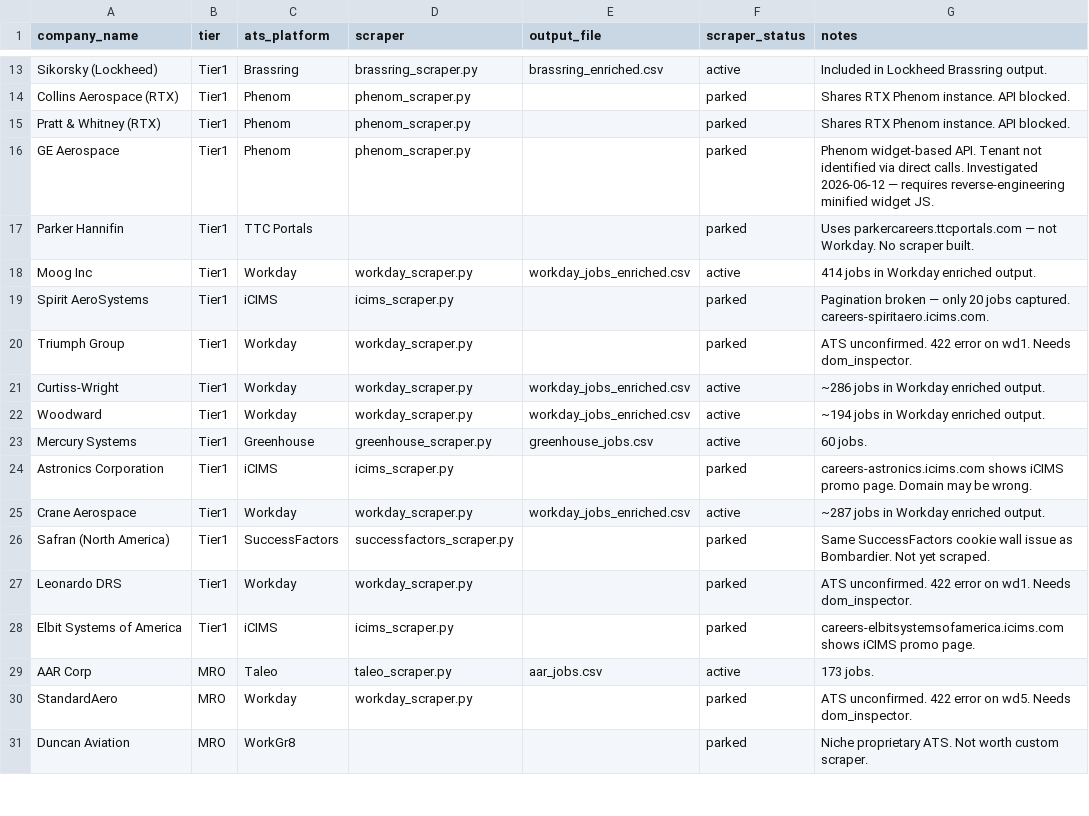
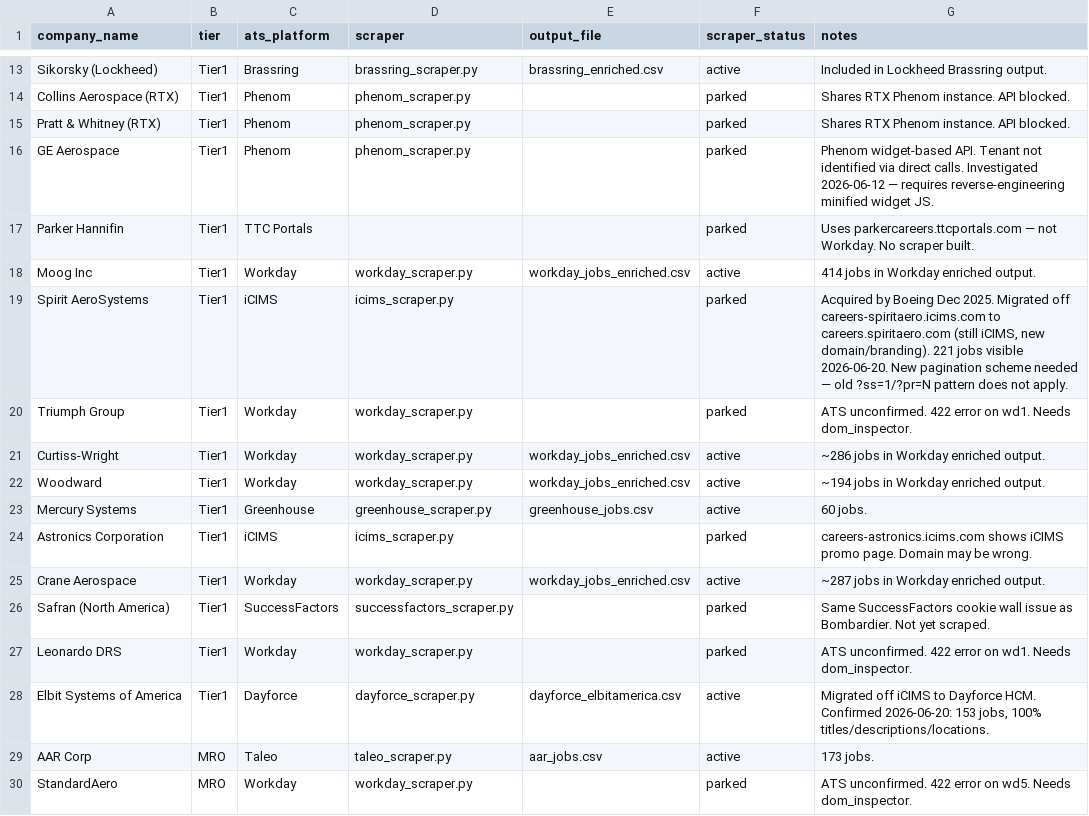
Before and after one commit to mtoyserkani/aerospace-ai-job-analysis, a CSV file: data/companies.csv, drawn as a sheet; only a part is shown, gaps mark what is left out; the shorter side is filled out with more unchanged rows.

Commit message:
Update companies.csv: Elbit now active on Dayforce, Spirit note corrected to reflect Boeing acquisition migration

```diff
--- a/data/companies.csv
+++ b/data/companies.csv
@@ -18,3 +18,3 @@ Parker Hannifin,Tier1,TTC Portals,,,parked,Uses parkercareers.ttcportals.com —
 Moog Inc,Tier1,Workday,workday_scraper.py,workday_jobs_enriched.csv,active,414 jobs in Workday enriched output.
-Spirit AeroSystems,Tier1,iCIMS,icims_scraper.py,,parked,Pagination broken — only 20 jobs captured. careers-spiritaero.icims.com.
+Spirit AeroSystems,Tier1,iCIMS,icims_scraper.py,,parked,"Acquired by Boeing Dec 2025. Migrated off careers-spiritaero.icims.com to careers.spiritaero.com (still iCIMS, new domain/branding). 221 jobs visible 2026-06-20. New pagination scheme needed — old ?ss=1/?pr=N pattern does not apply."
 Triumph Group,Tier1,Workday,workday_scraper.py,,parked,ATS unconfirmed. 422 error on wd1. Needs dom_inspector.
@@ -27,3 +27,3 @@ Safran (North America),Tier1,SuccessFactors,successfactors_scraper.py,,parked,Sa
 Leonardo DRS,Tier1,Workday,workday_scraper.py,,parked,ATS unconfirmed. 422 error on wd1. Needs dom_inspector.
-Elbit Systems of America,Tier1,iCIMS,icims_scraper.py,,parked,careers-elbitsystemsofamerica.icims.com shows iCIMS promo page.
+Elbit Systems of America,Tier1,Dayforce,dayforce_scraper.py,dayforce_elbitamerica.csv,active,"Migrated off iCIMS to Dayforce HCM. Confirmed 2026-06-20: 153 jobs, 100% titles/descriptions/locations."
 AAR Corp,MRO,Taleo,taleo_scraper.py,aar_jobs.csv,active,173 jobs.
```
